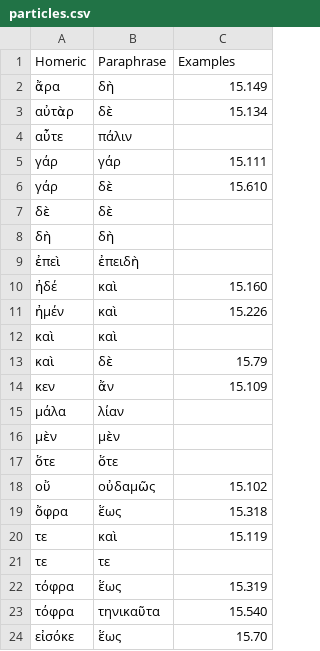
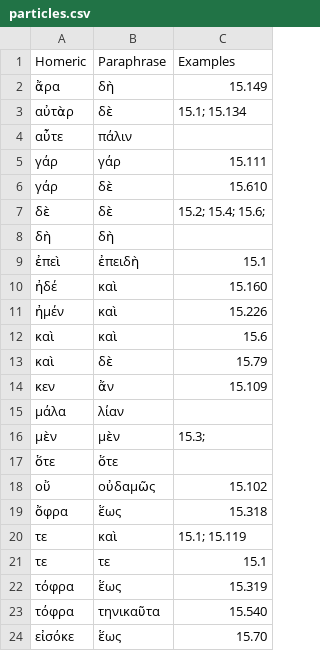
Before and after one commit to neelsmith/paraphrases, a CSV file: collections/particles.csv, drawn as a sheet; only a part is shown; the diff names each change by its address in the sheet, - before the commit and + after, or states it on an @@ line.

Commit message:
Update particles.csv

```diff
--- a/collections/particles.csv
+++ b/collections/particles.csv
-C3 (Examples): 15.134
+C3 (Examples): 15.1; 15.134
-C7 (Examples): (empty)
+C7 (Examples): 15.2; 15.4; 15.6;
-C9 (Examples): (empty)
+C9 (Examples): 15.1
-C12 (Examples): (empty)
+C12 (Examples): 15.6
-C16 (Examples): (empty)
+C16 (Examples): 15.3;
-C20 (Examples): 15.119
+C20 (Examples): 15.1; 15.119
-C21 (Examples): (empty)
+C21 (Examples): 15.1
```
